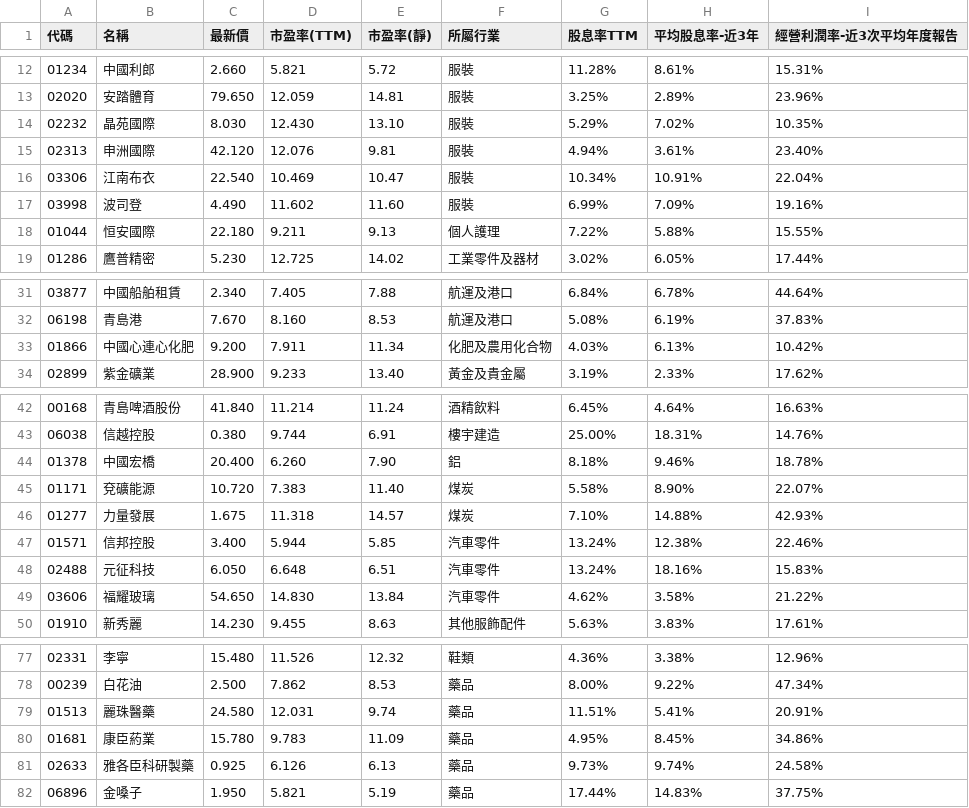
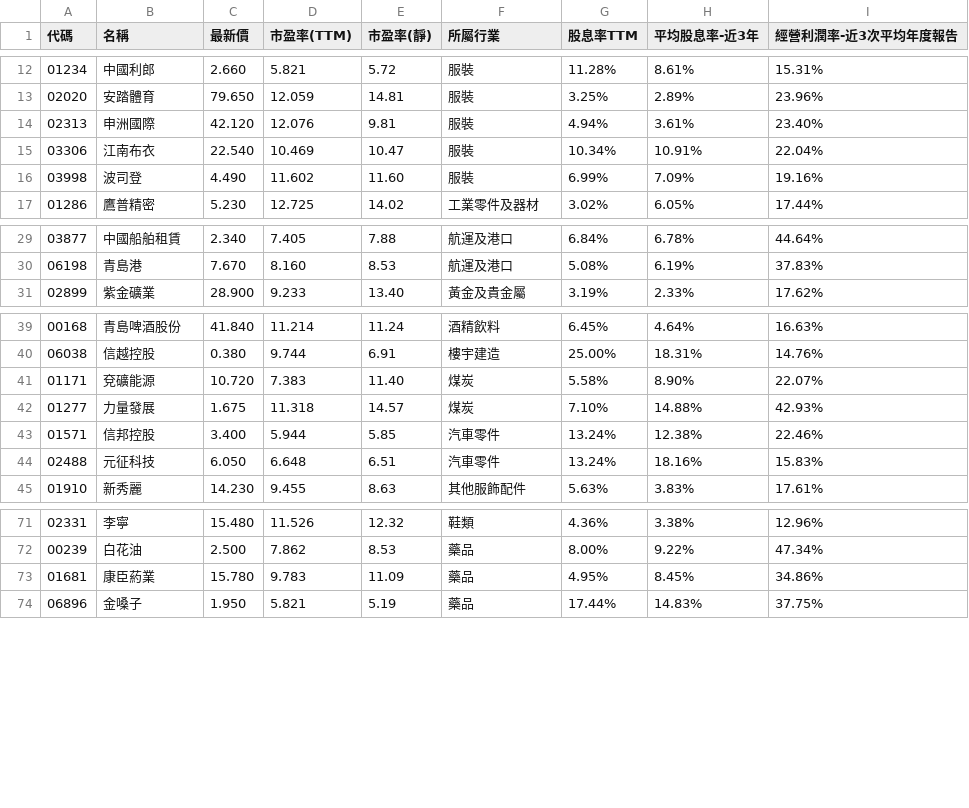
Before and after one commit to a9303001/FinancialReport, a CSV file: StkScreenerResult/hk.csv, drawn as a sheet; only a part is shown, gaps mark what is left out; the diff covers the shown part only; the diff names each change by its address in the sheet, - before the commit and + after, or states it on an @@ line.

```diff
--- a/StkScreenerResult/hk.csv
+++ b/StkScreenerResult/hk.csv
-row 14: 02232 | 晶苑國際 | 8.030 | 12.430 | 13.10 | 服裝 | 5.29% | 7.02% | 10.35%
-row 18: 01044 | 恒安國際 | 22.180 | 9.211 | 9.13 | 個人護理 | 7.22% | 5.88% | 15.55%
-row 33: 01866 | 中國心連心化肥 | 9.200 | 7.911 | 11.34 | 化肥及農用化合物 | 4.03% | 6.13% | 10.42%
-row 44: 01378 | 中國宏橋 | 20.400 | 6.260 | 7.90 | 鋁 | 8.18% | 9.46% | 18.78%
-row 49: 03606 | 福耀玻璃 | 54.650 | 14.830 | 13.84 | 汽車零件 | 4.62% | 3.58% | 21.22%
-row 79: 01513 | 麗珠醫藥 | 24.580 | 12.031 | 9.74 | 藥品 | 11.51% | 5.41% | 20.91%
-row 81: 02633 | 雅各臣科研製藥 | 0.925 | 6.126 | 6.13 | 藥品 | 9.73% | 9.74% | 24.58%
```
Also changed, not shown: 1 removed row elsewhere in this file, StkScreenerResult/US.csv, StkScreenerResult/jp.csv, 3 other files.
